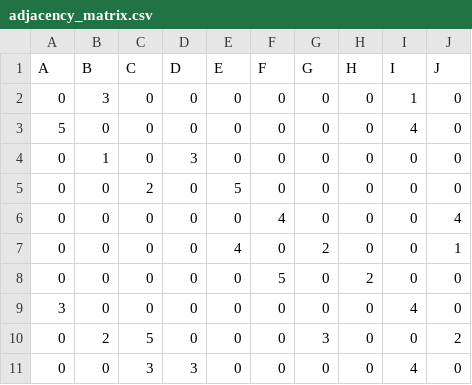
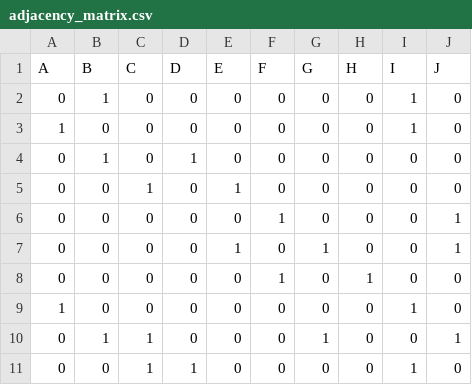
Before and after one commit to Piwy-dev/math_discr, a CSV file: data/adjacency_matrix.csv, drawn as a sheet.

Commit message:
adjacency matrix update

```diff
--- a/data/adjacency_matrix.csv
+++ b/data/adjacency_matrix.csv
@@ -1,11 +1,11 @@
 A,B,C,D,E,F,G,H,I,J
-0,3,0,0,0,0,0,0,1,0
-5,0,0,0,0,0,0,0,4,0
-0,1,0,3,0,0,0,0,0,0
-0,0,2,0,5,0,0,0,0,0
-0,0,0,0,0,4,0,0,0,4
-0,0,0,0,4,0,2,0,0,1
-0,0,0,0,0,5,0,2,0,0
-3,0,0,0,0,0,0,0,4,0
-0,2,5,0,0,0,3,0,0,2
-0,0,3,3,0,0,0,0,4,0
+0,1,0,0,0,0,0,0,1,0
+1,0,0,0,0,0,0,0,1,0
+0,1,0,1,0,0,0,0,0,0
+0,0,1,0,1,0,0,0,0,0
+0,0,0,0,0,1,0,0,0,1
+0,0,0,0,1,0,1,0,0,1
+0,0,0,0,0,1,0,1,0,0
+1,0,0,0,0,0,0,0,1,0
+0,1,1,0,0,0,1,0,0,1
+0,0,1,1,0,0,0,0,1,0
```
Also changed, not shown: 1 other file.
